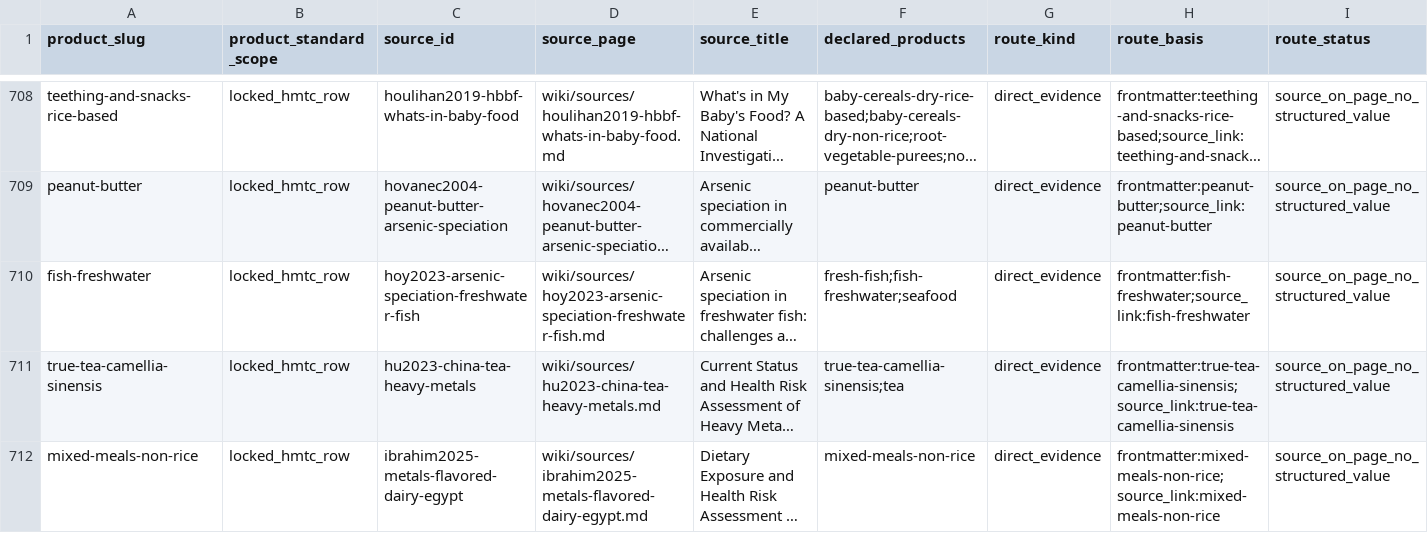
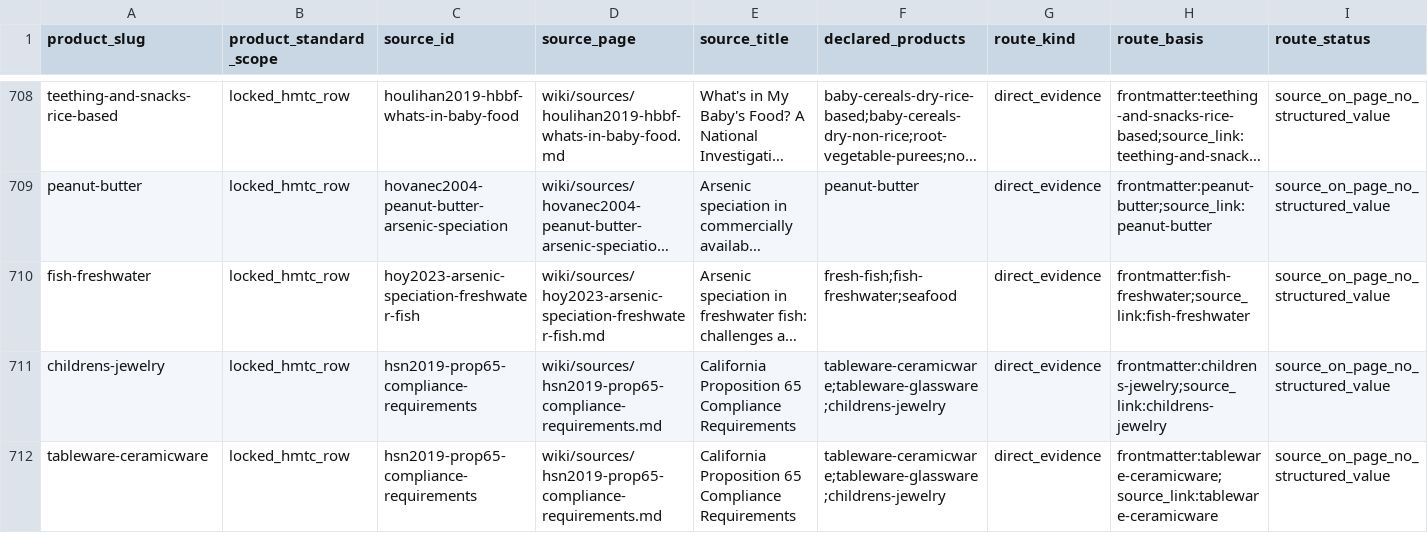
Before and after one commit to paleofoundation/heavymetalindex, a CSV file: data/evidence/product_source_routing_audit.csv, drawn as a sheet; only a part is shown, gaps mark what is left out; the shorter side is filled out with more unchanged rows; long unchanged cells end in …; rows hold the shown columns only; the diff covers the shown part only; the diff names each change by its address in the sheet, - before the commit and + after, or states it on an @@ line.

```diff
--- a/data/evidence/product_source_routing_audit.csv
+++ b/data/evidence/product_source_routing_audit.csv
+row 711: childrens-jewelry | locked_hmtc_row | hsn2019-prop65-compliance-requirements | wiki/sources/hsn2019-prop65-compliance-requirements.md | California Proposition 65 Compliance Requirements | tableware-ceramicware;tableware-glassware;childrens-jewelry | direct_evidence | frontmatter:childrens-jewelry;source_link:childrens-jewelry | source_on_page_no_structured_value
+row 712: tableware-ceramicware | locked_hmtc_row | hsn2019-prop65-compliance-requirements | wiki/sources/hsn2019-prop65-compliance-requirements.md | California Proposition 65 Compliance Requirements | tableware-ceramicware;tableware-glassware;childrens-jewelry | direct_evidence | frontmatter:tableware-ceramicware;source_link:tableware-ceramicware | source_on_page_no_structured_value
```
Also changed, not shown: 1 added row and 12 edited cells elsewhere in this file, data/evidence/routing_malformed.csv, 1 other file.
